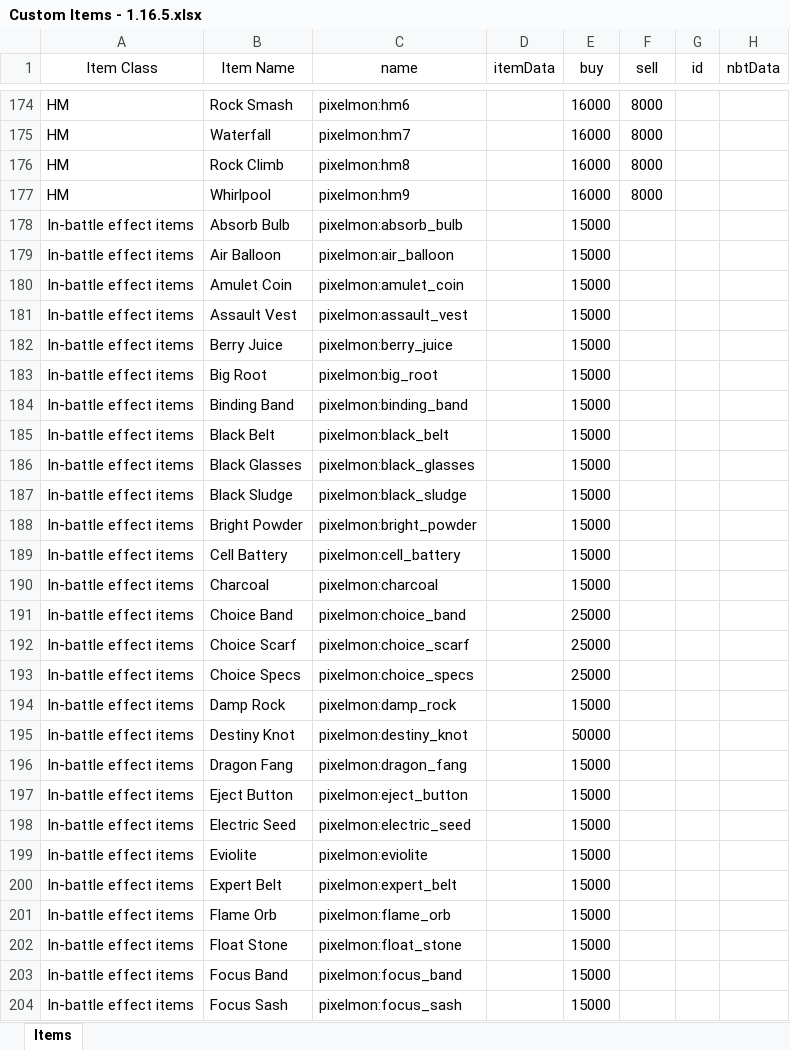
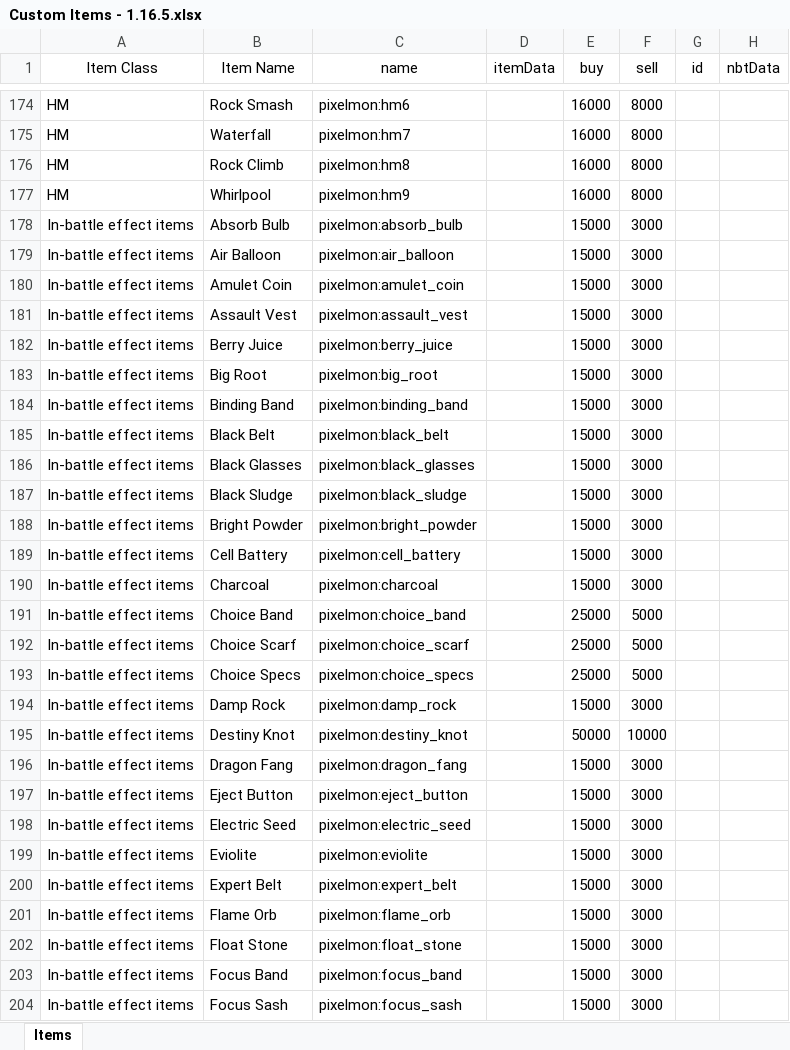
Before and after one commit to eatAWESOME/PixelmonCustomization, an Excel workbook: Pixelmon Custom NPC Shop/Custom Items - 1.16.5.xlsx, sheet Items, drawn as a sheet; only a part is shown, gaps mark what is left out; values as stored, in another font and other column widths than the file's, no borders; the diff covers the shown part only; the diff names each change by its address in the sheet, - before the commit and + after, or states it on an @@ line.

```diff
--- a/Pixelmon Custom NPC Shop/Custom Items - 1.16.5.xlsx (sheet Items)
+++ b/Pixelmon Custom NPC Shop/Custom Items - 1.16.5.xlsx (sheet Items)
-F178:F190 (sell): (empty)
+F178:F190 (sell): 3000
-F191:F193 (sell): (empty)
+F191:F193 (sell): 5000
-F194 (sell): (empty)
+F194 (sell): 3000
-F195 (sell): (empty)
+F195 (sell): 10000
-F196:F204 (sell): (empty)
+F196:F204 (sell): 3000
```
Also changed, not shown: 25 added rows and 121 edited cells elsewhere in this sheet, Pixelmon Custom NPC Shop/Custom Shopkeepers - 1.16.5.xlsx.
